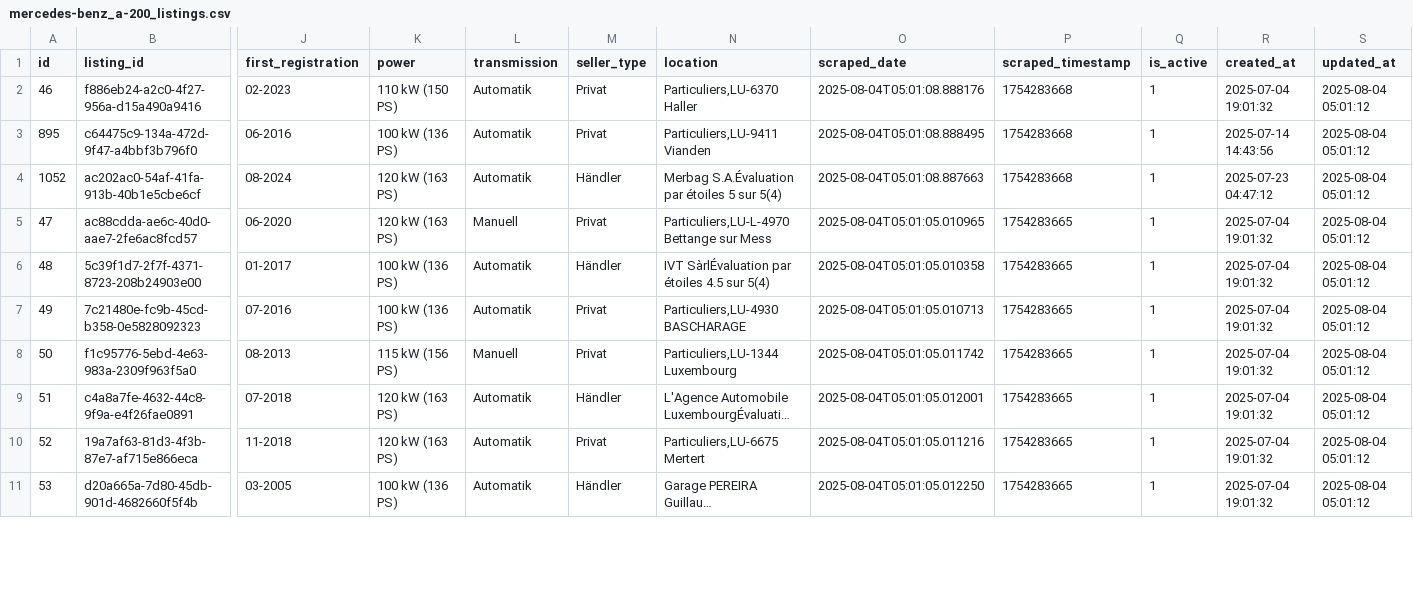
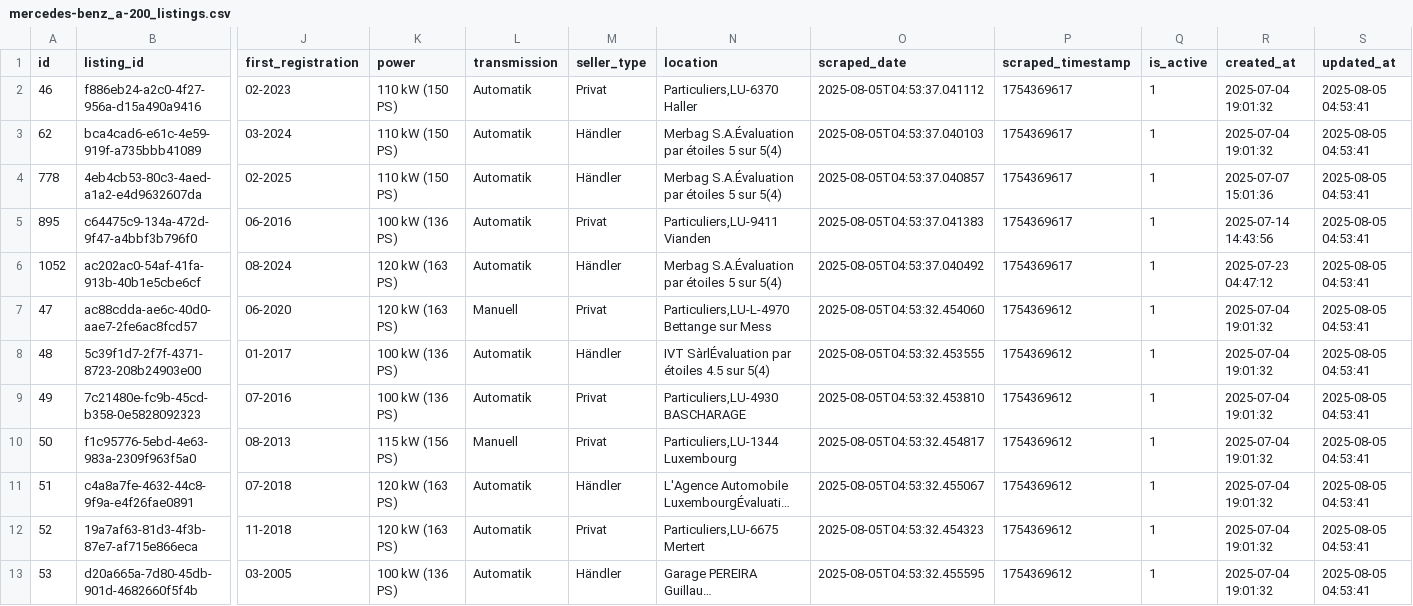
Before and after one commit to masterries/AutoAnalyse, a CSV file: scrapper/data/mercedes-benz_a-200_listings.csv, drawn as a sheet; only a part is shown, gaps mark what is left out; long unchanged cells end in …; addresses are those after the commit; rows hold the shown columns only; the diff covers the shown part only; the diff names each change by its address in the sheet, - before the commit and + after, or states it on an @@ line.

```diff
--- a/scrapper/data/mercedes-benz_a-200_listings.csv
+++ b/scrapper/data/mercedes-benz_a-200_listings.csv
-O2 (scraped_date): 2025-08-04T05:01:08.888176
+O2 (scraped_date): 2025-08-05T04:53:37.041112
-P2 (scraped_timestamp): 1754283668
+P2 (scraped_timestamp): 1754369617
-S2 (updated_at): 2025-08-04 05:01:12
+S2 (updated_at): 2025-08-05 04:53:41
+row 3: 62 | bca4cad6-e61c-4e59-919f-a735bbb41089 | 03-2024 | 110 kW (150 PS) | Automatik | Händler | Merbag S.A.Évaluation par étoiles 5 sur 5(4) | 2025-08-05T04:53:37.040103 | 1754369617 | 1 | 2025-07-04 19:01:32 | 2025-08-05 04:53:41
+row 4: 778 | 4eb4cb53-80c3-4aed-a1a2-e4d9632607da | 02-2025 | 110 kW (150 PS) | Automatik | Händler | Merbag S.A.Évaluation par étoiles 5 sur 5(4) | 2025-08-05T04:53:37.040857 | 1754369617 | 1 | 2025-07-07 15:01:36 | 2025-08-05 04:53:41
-O5 (scraped_date): 2025-08-04T05:01:08.888495
+O5 (scraped_date): 2025-08-05T04:53:37.041383
-P5:P6 (scraped_timestamp): 1754283668
+P5:P6 (scraped_timestamp): 1754369617
-S5:S13 (updated_at): 2025-08-04 05:01:12
+S5:S13 (updated_at): 2025-08-05 04:53:41
-O6 (scraped_date): 2025-08-04T05:01:08.887663
+O6 (scraped_date): 2025-08-05T04:53:37.040492
-O7 (scraped_date): 2025-08-04T05:01:05.010965
+O7 (scraped_date): 2025-08-05T04:53:32.454060
-P7:P13 (scraped_timestamp): 1754283665
+P7:P13 (scraped_timestamp): 1754369612
-O8 (scraped_date): 2025-08-04T05:01:05.010358
+O8 (scraped_date): 2025-08-05T04:53:32.453555
-O9 (scraped_date): 2025-08-04T05:01:05.010713
+O9 (scraped_date): 2025-08-05T04:53:32.453810
-O10 (scraped_date): 2025-08-04T05:01:05.011742
+O10 (scraped_date): 2025-08-05T04:53:32.454817
-O11 (scraped_date): 2025-08-04T05:01:05.012001
+O11 (scraped_date): 2025-08-05T04:53:32.455067
-O12 (scraped_date): 2025-08-04T05:01:05.011216
+O12 (scraped_date): 2025-08-05T04:53:32.454323
-O13 (scraped_date): 2025-08-04T05:01:05.012250
+O13 (scraped_date): 2025-08-05T04:53:32.455595
```
Also changed, not shown: 2 added rows, 2 removed rows and 31 edited cells elsewhere in this file, scrapper/data/bmw_320_listings.csv, scrapper/data/bmw_x1_listings.csv, 39 other files.
